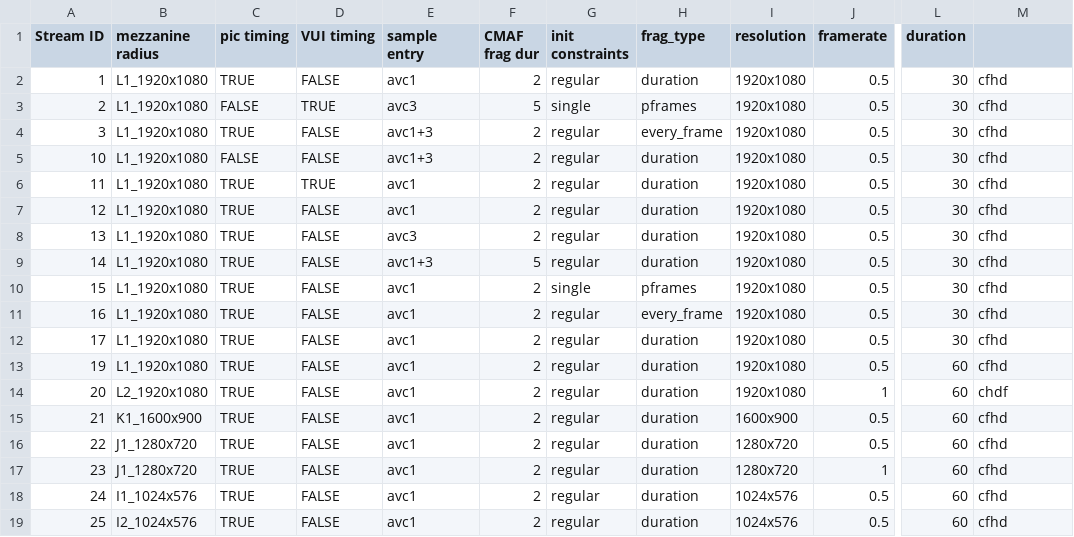
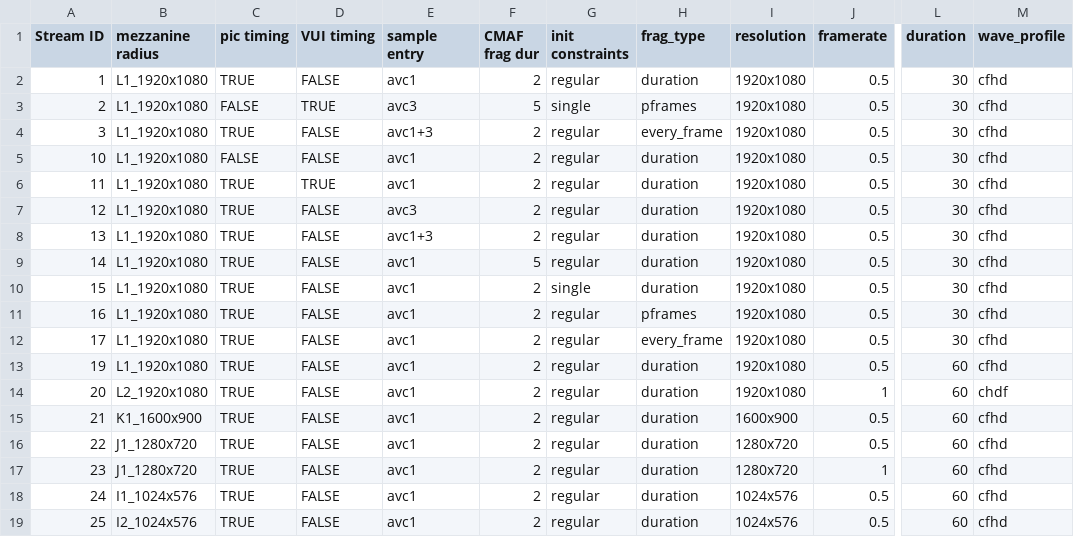
Before and after one commit to cta-wave/Test-Content-Generation, a CSV file: switching_sets_single_track.csv, drawn as a sheet; only a part is shown, gaps mark what is left out; the diff names each change by its address in the sheet, - before the commit and + after, or states it on an @@ line.

```diff
--- a/switching_sets_single_track.csv
+++ b/switching_sets_single_track.csv
-M1: (empty)
+M1: wave_profile
-E5 (sample entry): avc1+3
+E5 (sample entry): avc1
-E7 (sample entry): avc1
+E7 (sample entry): avc3
-E8 (sample entry): avc3
+E8 (sample entry): avc1+3
-E9 (sample entry): avc1+3
+E9 (sample entry): avc1
-H10 (frag_type): pframes
+H10 (frag_type): duration
-H11 (frag_type): every_frame
+H11 (frag_type): pframes
-H12 (frag_type): duration
+H12 (frag_type): every_frame
```
Also changed, not shown: 3 other files.
